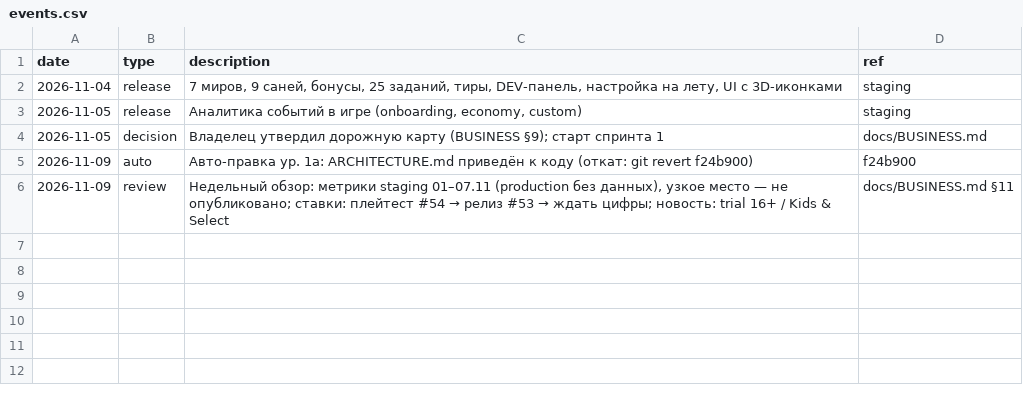
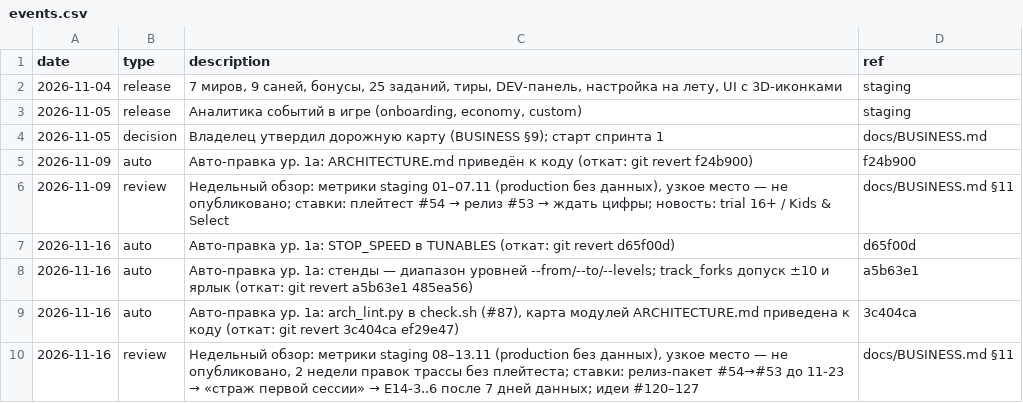
Before and after one commit to vdmemory/sled-game, a CSV file: analytics/events.csv, drawn as a sheet; the diff names each change by its address in the sheet, - before the commit and + after, or states it on an @@ line.

```diff
--- a/analytics/events.csv
+++ b/analytics/events.csv
+row 7: 2026-11-16 | auto | Авто-правка ур. 1а: STOP_SPEED в TUNABLES (откат: git revert d65f00d) | d65f00d
+row 8: 2026-11-16 | auto | Авто-правка ур. 1а: стенды — диапазон уровней --from/--to/--levels; track_forks допуск ±10 и ярлык (откат: git revert a5b63e1 485ea56) | a5b63e1
+row 9: 2026-11-16 | auto | Авто-правка ур. 1а: arch_lint.py в check.sh (#87), карта модулей ARCHITECTURE.md приведена к коду (откат: git revert 3c404ca ef29e47) | 3c404ca
+row 10: 2026-11-16 | review | Недельный обзор: метрики staging 08–13.11 (production без данных), узкое место — не опубликовано, 2 недели правок трассы без плейтеста; ставки: релиз-пакет #54→#53 до 11-23 → «страж первой сессии» → E14-3..6 после 7 дней данных; идеи #120–127 | docs/BUSINESS.md §11
```
Also changed, not shown: 2 other files.
